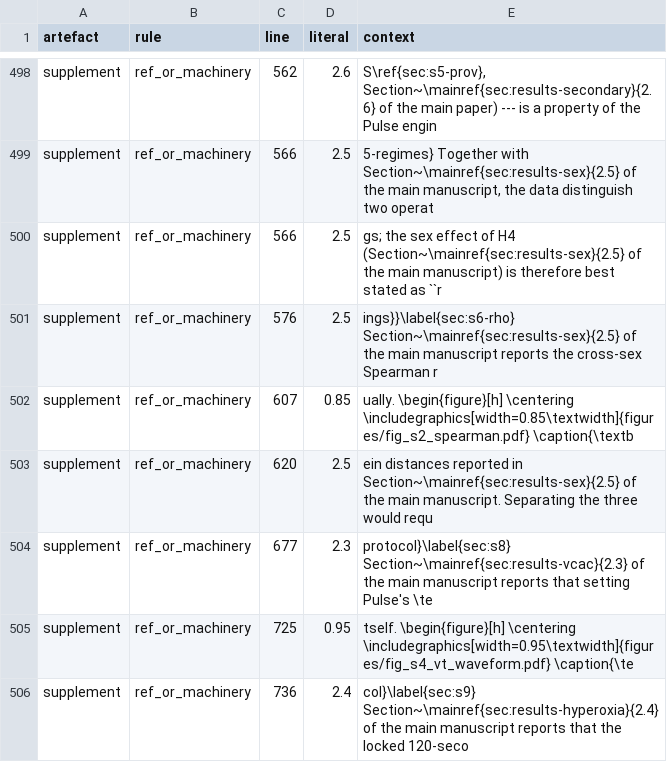
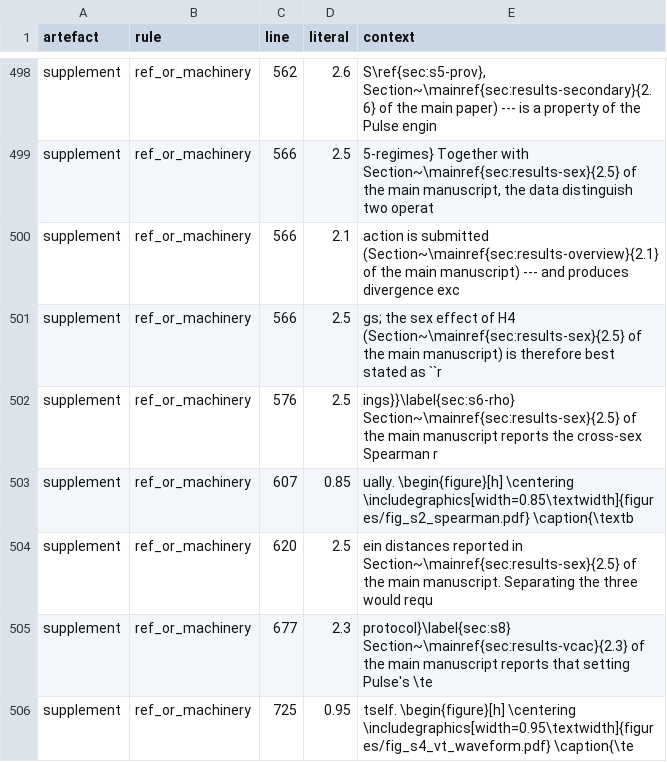
Before and after one commit to sadc-lab/pulse_reliability_atlas, a CSV file: results/number_audit/masked_by_rule.csv, drawn as a sheet; only a part is shown, gaps mark what is left out; the shorter side is filled out with more unchanged rows; the diff names each change by its address in the sheet, - before the commit and + after, or states it on an @@ line.

Commit message:
[AUDIT] Refresh the three number and prose inventories after 17a4a1c and 055f6af
scripts/audit_number_inventory.py, audit_number_words.py and
audit_prose_quantifiers.py re-run. Every delta traces to those two commits:

- inventory.csv: paper L177's two literals (0, 1{,}280) change context only
  (the H2 sentence reordered); no literal added or removed in the retained
  population (summary.json: supplement literals_in_raw_text 2,004 -> 2,005,
  all of it masked).
- masked_by_rule.csv: one row added, supplement L566, the \mainref section
  number 2.1 of the new cross-reference, masked as ref_or_machinery.
- prose_quantifiers: "every" 27 -> 28 in the paper and 77 -> 78 in the
  monograph ("every use remains subject to use-case-specific validation" in
  both); kept 1,930 -> 1,932.
- number_words.csv: one context shift.

Working lists, read by no guard.

```diff
--- a/results/number_audit/masked_by_rule.csv
+++ b/results/number_audit/masked_by_rule.csv
+row 500: supplement | ref_or_machinery | 566 | 2.1 | action is submitted (Section~\mainref{sec:results-overview}{2.1} of the main manuscript) --- and produces divergence exc
```
Also changed, not shown: results/number_audit/inventory.csv, results/number_audit/number_words.csv, 3 other files.
